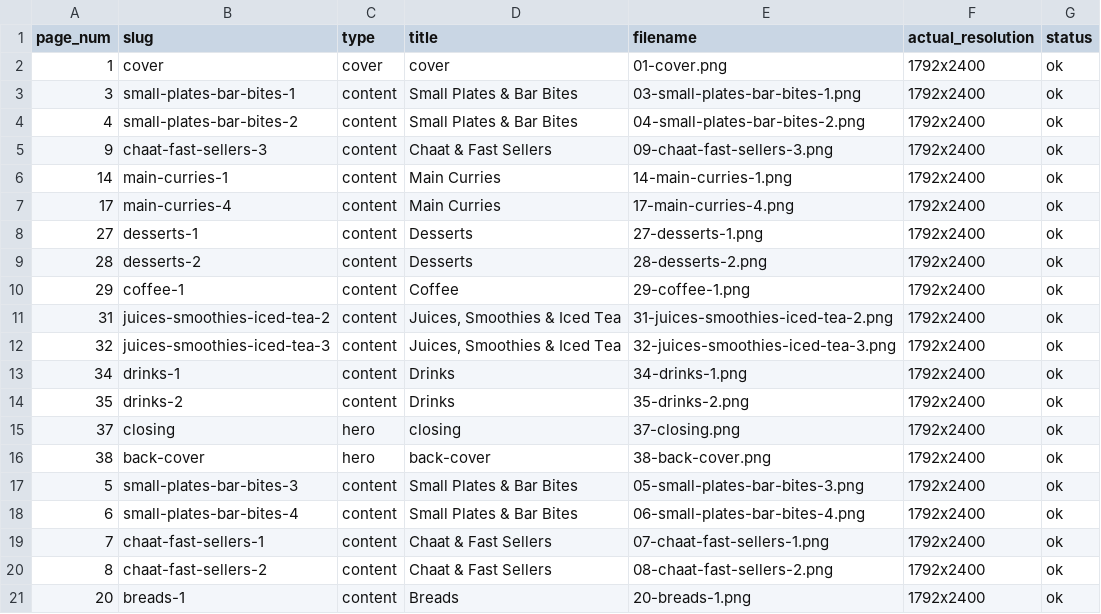
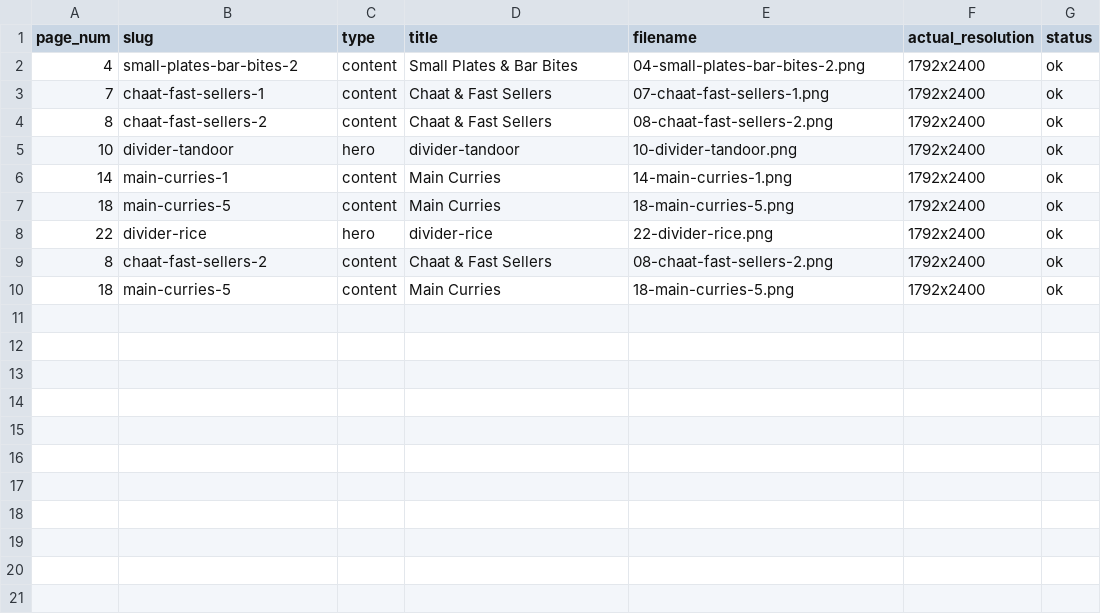
Before and after one commit to wright-x/intunnelconsulting.github.io, a CSV file: theater-menu-photography/pages_output/manifest_pages.csv, drawn as a sheet.

```diff
--- a/theater-menu-photography/pages_output/manifest_pages.csv
+++ b/theater-menu-photography/pages_output/manifest_pages.csv
@@ -1,21 +1,10 @@
 page_num,slug,type,title,filename,actual_resolution,status
-1,cover,cover,cover,01-cover.png,1792x2400,ok
-3,small-plates-bar-bites-1,content,Small Plates & Bar Bites,03-small-plates-bar-bites-1.png,1792x2400,ok
 4,small-plates-bar-bites-2,content,Small Plates & Bar Bites,04-small-plates-bar-bites-2.png,1792x2400,ok
-9,chaat-fast-sellers-3,content,Chaat & Fast Sellers,09-chaat-fast-sellers-3.png,1792x2400,ok
-14,main-curries-1,content,Main Curries,14-main-curries-1.png,1792x2400,ok
-17,main-curries-4,content,Main Curries,17-main-curries-4.png,1792x2400,ok
-27,desserts-1,content,Desserts,27-desserts-1.png,1792x2400,ok
-28,desserts-2,content,Desserts,28-desserts-2.png,1792x2400,ok
-29,coffee-1,content,Coffee,29-coffee-1.png,1792x2400,ok
-31,juices-smoothies-iced-tea-2,content,"Juices, Smoothies & Iced Tea",31-juices-smoothies-iced-tea-2.png,1792x2400,ok
-32,juices-smoothies-iced-tea-3,content,"Juices, Smoothies & Iced Tea",32-juices-smoothies-iced-tea-3.png,1792x2400,ok
-34,drinks-1,content,Drinks,34-drinks-1.png,1792x2400,ok
-35,drinks-2,content,Drinks,35-drinks-2.png,1792x2400,ok
-37,closing,hero,closing,37-closing.png,1792x2400,ok
-38,back-cover,hero,back-cover,38-back-cover.png,1792x2400,ok
-5,small-plates-bar-bites-3,content,Small Plates & Bar Bites,05-small-plates-bar-bites-3.png,1792x2400,ok
-6,small-plates-bar-bites-4,content,Small Plates & Bar Bites,06-small-plates-bar-bites-4.png,1792x2400,ok
 7,chaat-fast-sellers-1,content,Chaat & Fast Sellers,07-chaat-fast-sellers-1.png,1792x2400,ok
 8,chaat-fast-sellers-2,content,Chaat & Fast Sellers,08-chaat-fast-sellers-2.png,1792x2400,ok
-20,breads-1,content,Breads,20-breads-1.png,1792x2400,ok
+10,divider-tandoor,hero,divider-tandoor,10-divider-tandoor.png,1792x2400,ok
+14,main-curries-1,content,Main Curries,14-main-curries-1.png,1792x2400,ok
+18,main-curries-5,content,Main Curries,18-main-curries-5.png,1792x2400,ok
+22,divider-rice,hero,divider-rice,22-divider-rice.png,1792x2400,ok
+8,chaat-fast-sellers-2,content,Chaat & Fast Sellers,08-chaat-fast-sellers-2.png,1792x2400,ok
+18,main-curries-5,content,Main Curries,18-main-curries-5.png,1792x2400,ok
```
Also changed, not shown: theater-menu-photography/output/manifest.csv, 19 other files.
